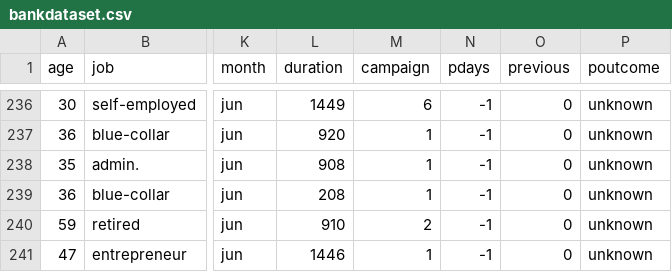
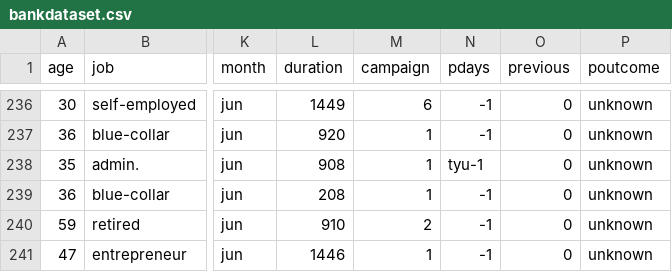
Before and after one commit to toobaBarif/bank-marketing-python-analysis, a CSV file: data/bankdataset.csv, drawn as a sheet; only a part is shown, gaps mark what is left out; the diff names each change by its address in the sheet, - before the commit and + after, or states it on an @@ line.

```diff
--- a/data/bankdataset.csv
+++ b/data/bankdataset.csv
-N238 (pdays): -1
+N238 (pdays): tyu-1
```
